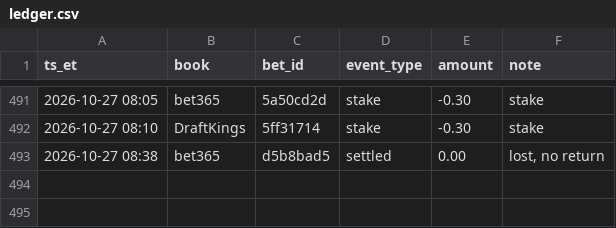
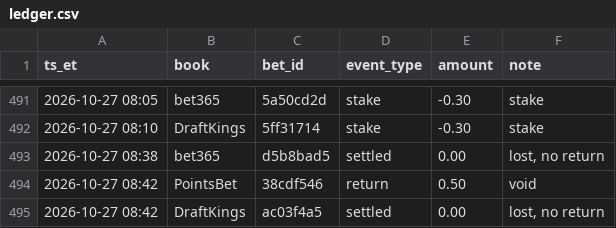
Before and after one commit to s-chuch/bet-dashboard, a CSV file: data/ledger.csv, drawn as a sheet; only a part is shown, gaps mark what is left out; the diff names each change by its address in the sheet, - before the commit and + after, or states it on an @@ line.

```diff
--- a/data/ledger.csv
+++ b/data/ledger.csv
+row 494: 2026-10-27 08:42 | PointsBet | 38cdf546 | return | 0.50 | void
+row 495: 2026-10-27 08:42 | DraftKings | ac03f4a5 | settled | 0.00 | lost, no return
```
Also changed, not shown: data/balances.csv, data/bets.csv, 4 other files.
